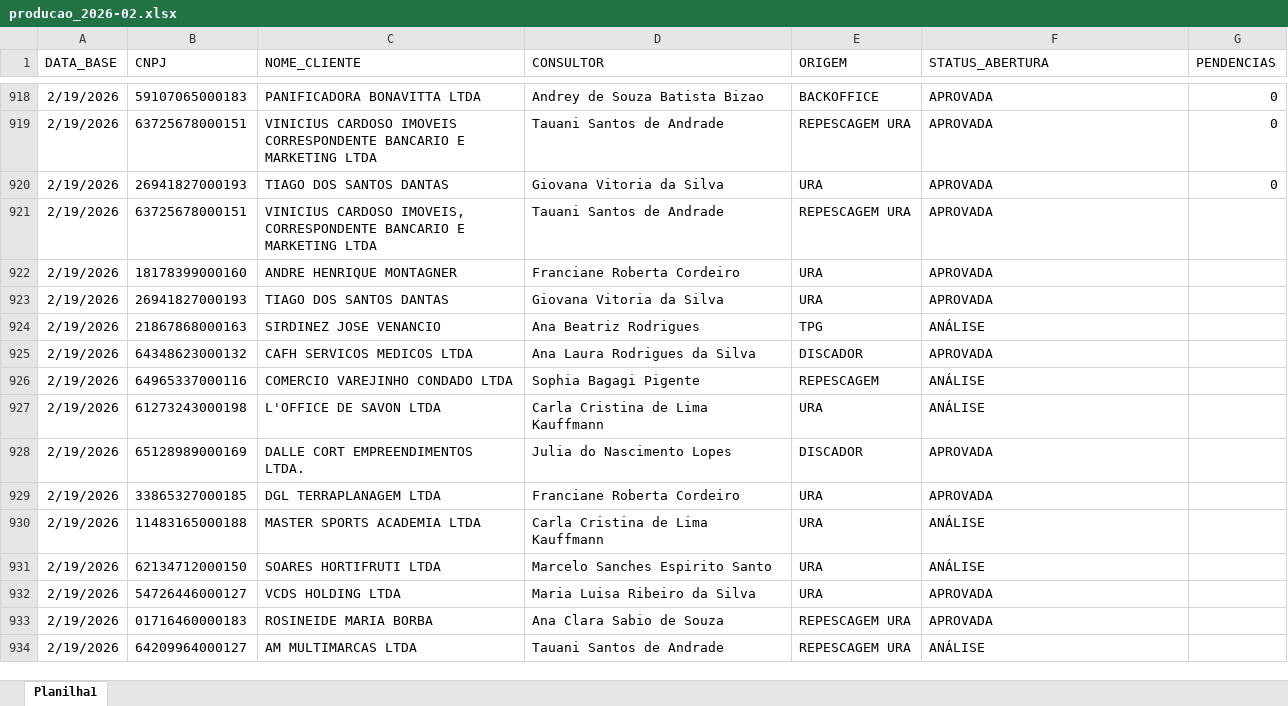
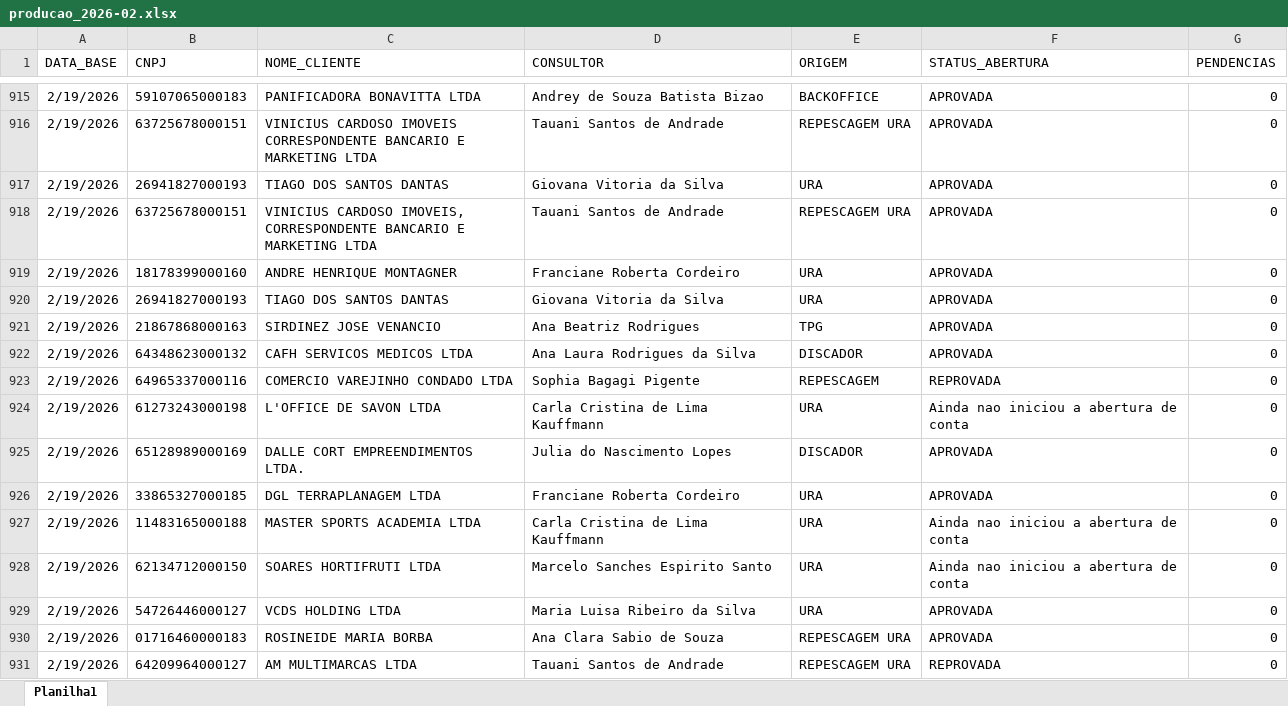
Before and after one commit to Augusto05/atlas, an Excel workbook: first-atlas/producao_2026-02.xlsx, sheet Planilha1, drawn as a sheet; only a part is shown, gaps mark what is left out; values as stored, in another font and other column widths than the file's, no borders; addresses are those after the commit; the diff covers the shown part only; the diff names each change by its address in the sheet, - before the commit and + after, or states it on an @@ line.

```diff
--- a/first-atlas/producao_2026-02.xlsx (sheet Planilha1)
+++ b/first-atlas/producao_2026-02.xlsx (sheet Planilha1)
-G918:G931 (PENDENCIAS): (empty)
+G918:G931 (PENDENCIAS): 0
-F921 (STATUS_ABERTURA): ANÁLISE
+F921 (STATUS_ABERTURA): APROVADA
-F923 (STATUS_ABERTURA): ANÁLISE
+F923 (STATUS_ABERTURA): REPROVADA
-F924 (STATUS_ABERTURA): ANÁLISE
+F924 (STATUS_ABERTURA): Ainda nao iniciou a abertura de conta
-F927:F928 (STATUS_ABERTURA): ANÁLISE
+F927:F928 (STATUS_ABERTURA): Ainda nao iniciou a abertura de conta
-F931 (STATUS_ABERTURA): ANÁLISE
+F931 (STATUS_ABERTURA): REPROVADA
```
Also changed, not shown: 94 added rows, 3 removed rows and 154 edited cells elsewhere in this sheet, first-atlas/balde_2025-11.xlsx, 1 other file.
